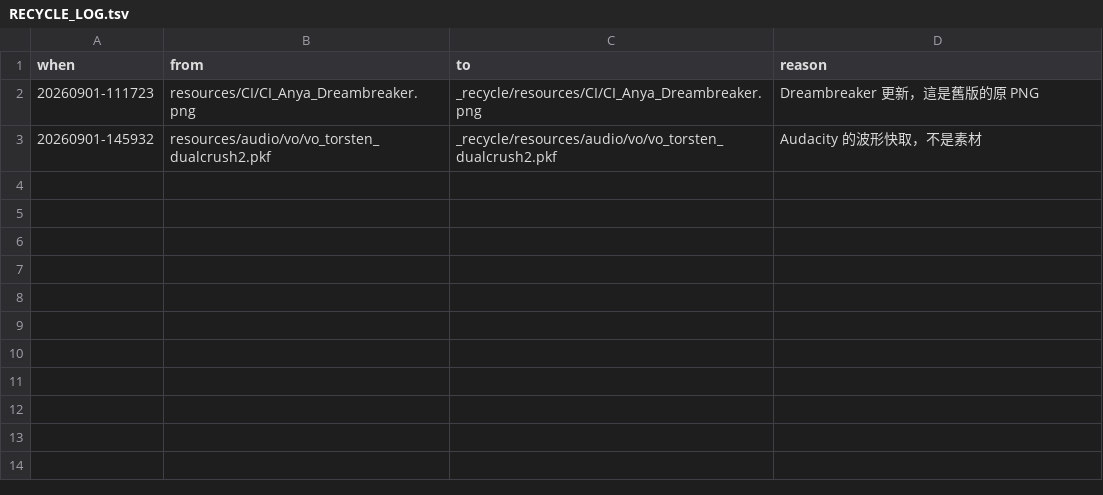
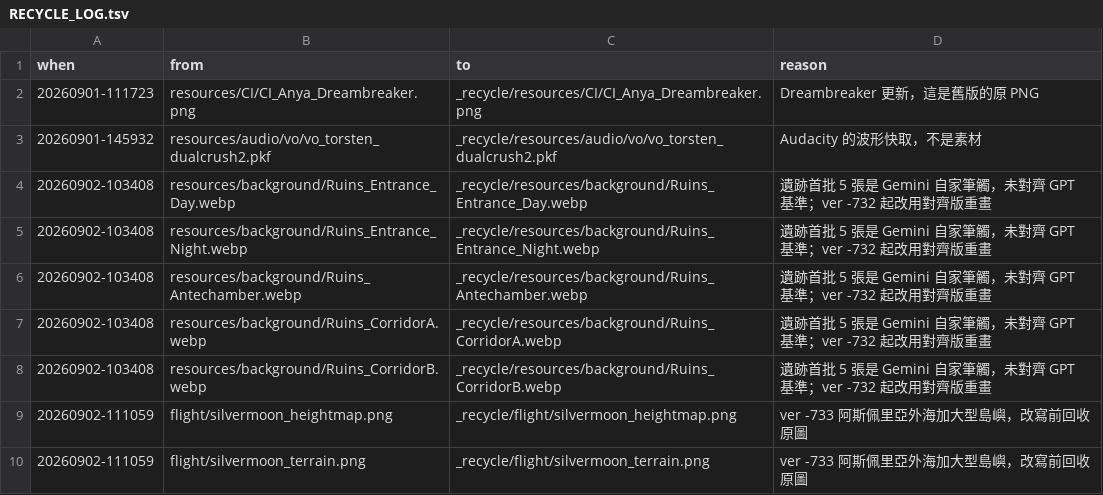
Before and after one commit to raykueco-debug/TIVOT, a TSV file: _recycle/RECYCLE_LOG.tsv, drawn as a sheet; the diff names each change by its address in the sheet, - before the commit and + after, or states it on an @@ line.

```diff
--- a/_recycle/RECYCLE_LOG.tsv
+++ b/_recycle/RECYCLE_LOG.tsv
+row 4: 20260902-103408 | resources/background/Ruins_Entrance_Day.webp | _recycle/resources/background/Ruins_Entrance_Day.webp | 遺跡首批 5 張是 Gemini 自家筆觸，未對齊 GPT 基準；ver -732 起改用對齊版重畫
+row 5: 20260902-103408 | resources/background/Ruins_Entrance_Night.webp | _recycle/resources/background/Ruins_Entrance_Night.webp | 遺跡首批 5 張是 Gemini 自家筆觸，未對齊 GPT 基準；ver -732 起改用對齊版重畫
+row 6: 20260902-103408 | resources/background/Ruins_Antechamber.webp | _recycle/resources/background/Ruins_Antechamber.webp | 遺跡首批 5 張是 Gemini 自家筆觸，未對齊 GPT 基準；ver -732 起改用對齊版重畫
+row 7: 20260902-103408 | resources/background/Ruins_CorridorA.webp | _recycle/resources/background/Ruins_CorridorA.webp | 遺跡首批 5 張是 Gemini 自家筆觸，未對齊 GPT 基準；ver -732 起改用對齊版重畫
+row 8: 20260902-103408 | resources/background/Ruins_CorridorB.webp | _recycle/resources/background/Ruins_CorridorB.webp | 遺跡首批 5 張是 Gemini 自家筆觸，未對齊 GPT 基準；ver -732 起改用對齊版重畫
+row 9: 20260902-111059 | flight/silvermoon_heightmap.png | _recycle/flight/silvermoon_heightmap.png | ver -733 阿斯佩里亞外海加大型島嶼，改寫前回收原圖
+row 10: 20260902-111059 | flight/silvermoon_terrain.png | _recycle/flight/silvermoon_terrain.png | ver -733 阿斯佩里亞外海加大型島嶼，改寫前回收原圖
```
Also changed, not shown: 5 other files.
